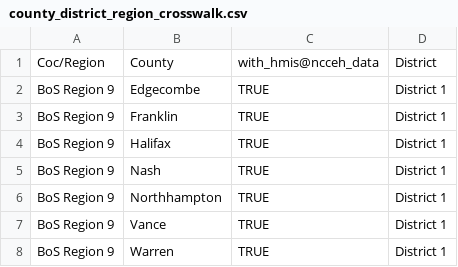
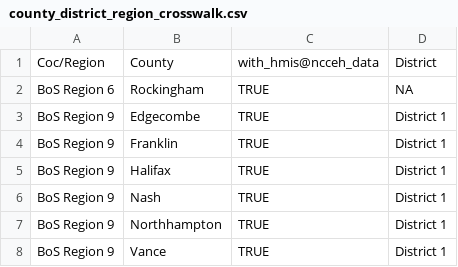
Before and after one commit to timbender-ncceh/PIT_HIC, a CSV file: crosswalks/county_district_region_crosswalk.csv, drawn as a sheet; only a part is shown; the shorter side is filled out with more unchanged rows; the diff names each change by its address in the sheet, - before the commit and + after, or states it on an @@ line.

Commit message:
Update county_district_region_crosswalk.csv

```diff
--- a/crosswalks/county_district_region_crosswalk.csv
+++ b/crosswalks/county_district_region_crosswalk.csv
+row 2: BoS Region 6 | Rockingham | TRUE | NA
```
